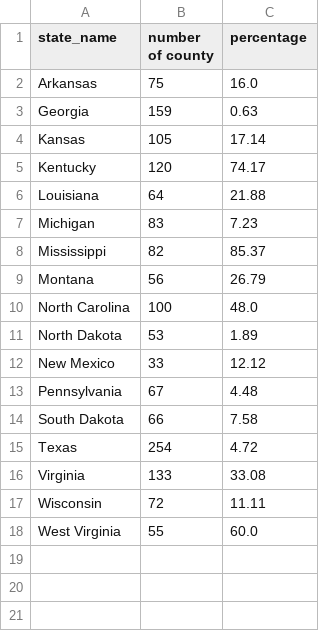
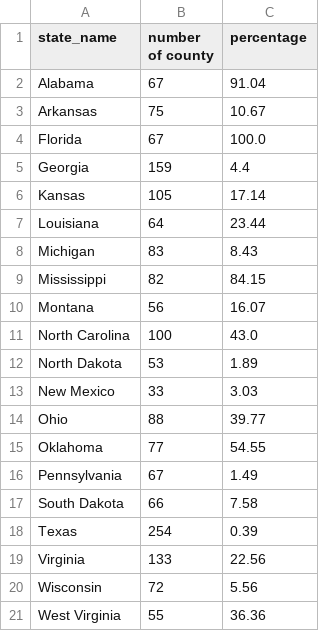
Before and after one commit to GeoDaCenter/covid-v3, a CSV file: weekly-report/csvs/pivot_data_emerging_hotspot_adjusted.csv, drawn as a sheet.

```diff
--- a/weekly-report/csvs/pivot_data_emerging_hotspot_adjusted.csv
+++ b/weekly-report/csvs/pivot_data_emerging_hotspot_adjusted.csv
@@ -1,18 +1,21 @@
 state_name,number of county,percentage
-Arkansas,75,16.0
-Georgia,159,0.63
+Alabama,67,91.04
+Arkansas,75,10.67
+Florida,67,100.0
+Georgia,159,4.4
 Kansas,105,17.14
-Kentucky,120,74.17
-Louisiana,64,21.88
-Michigan,83,7.23
-Mississippi,82,85.37
-Montana,56,26.79
-North Carolina,100,48.0
+Louisiana,64,23.44
+Michigan,83,8.43
+Mississippi,82,84.15
+Montana,56,16.07
+North Carolina,100,43.0
 North Dakota,53,1.89
-New Mexico,33,12.12
-Pennsylvania,67,4.48
+New Mexico,33,3.03
+Ohio,88,39.77
+Oklahoma,77,54.55
+Pennsylvania,67,1.49
 South Dakota,66,7.58
-Texas,254,4.72
-Virginia,133,33.08
-Wisconsin,72,11.11
-West Virginia,55,60.0
+Texas,254,0.39
+Virginia,133,22.56
+Wisconsin,72,5.56
+West Virginia,55,36.36
```
Also changed, not shown: weekly-report/csvs/full_data_emerging_hotspot.csv, weekly-report/csvs/full_data_emerging_hotspot_adjusted.csv, 9 other files.
